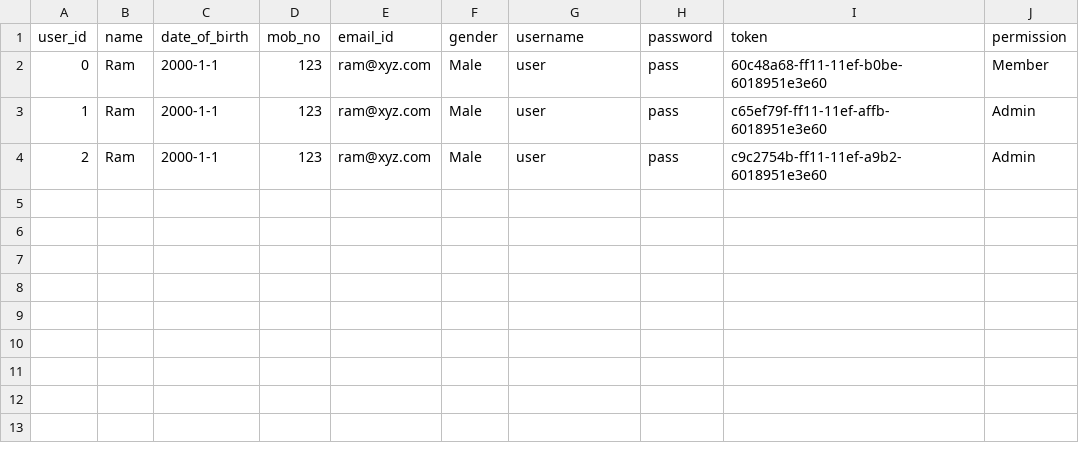
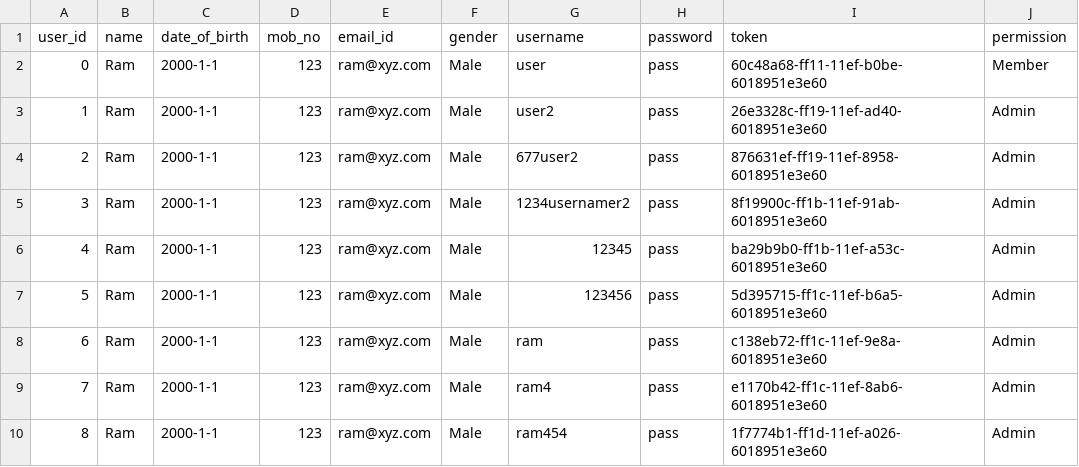
Before and after one commit to SujishMaharjan/movie-ticket-booking-system-fastapi, a CSV file: user.csv, drawn as a sheet.

Commit message:
added not allowing same usernames

```diff
--- a/user.csv
+++ b/user.csv
@@ -2,3 +2,9 @@ user_id,name,date_of_birth,mob_no,email_id,gender,username,password,token,permis
 0,Ram,2000-1-1,123,ram@xyz.com,Male,user,pass,60c48a68-ff11-11ef-b0be-6018951e3e60,Member
-1,Ram,2000-1-1,123,ram@xyz.com,Male,user,pass,c65ef79f-ff11-11ef-affb-6018951e3e60,Admin
-2,Ram,2000-1-1,123,ram@xyz.com,Male,user,pass,c9c2754b-ff11-11ef-a9b2-6018951e3e60,Admin
+1,Ram,2000-1-1,123,ram@xyz.com,Male,user2,pass,26e3328c-ff19-11ef-ad40-6018951e3e60,Admin
+2,Ram,2000-1-1,123,ram@xyz.com,Male,677user2,pass,876631ef-ff19-11ef-8958-6018951e3e60,Admin
+3,Ram,2000-1-1,123,ram@xyz.com,Male,1234usernamer2,pass,8f19900c-ff1b-11ef-91ab-6018951e3e60,Admin
+4,Ram,2000-1-1,123,ram@xyz.com,Male,12345,pass,ba29b9b0-ff1b-11ef-a53c-6018951e3e60,Admin
+5,Ram,2000-1-1,123,ram@xyz.com,Male,123456,pass,5d395715-ff1c-11ef-b6a5-6018951e3e60,Admin
+6,Ram,2000-1-1,123,ram@xyz.com,Male,ram,pass,c138eb72-ff1c-11ef-9e8a-6018951e3e60,Admin
+7,Ram,2000-1-1,123,ram@xyz.com,Male,ram4,pass,e1170b42-ff1c-11ef-8ab6-6018951e3e60,Admin
+8,Ram,2000-1-1,123,ram@xyz.com,Male,ram454,pass,1f7774b1-ff1d-11ef-a026-6018951e3e60,Admin
```
Also changed, not shown: 2 other files.
